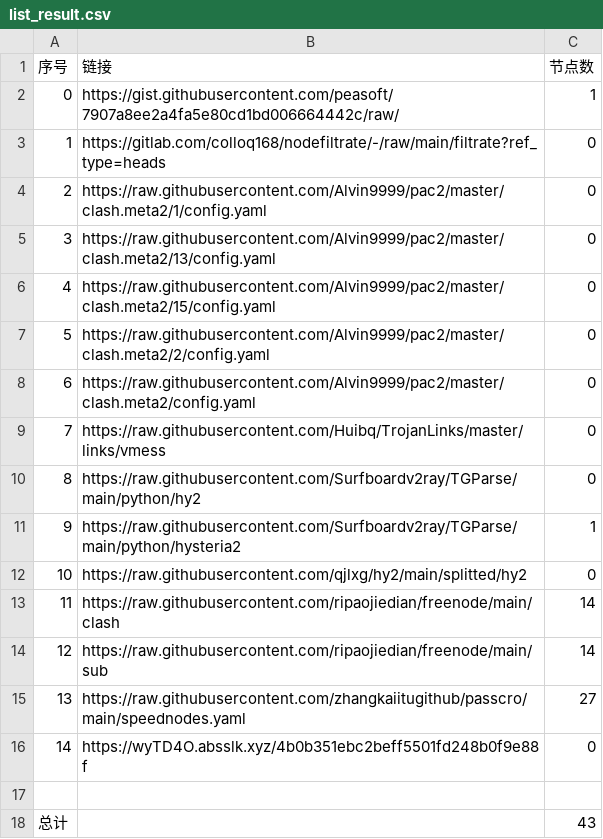
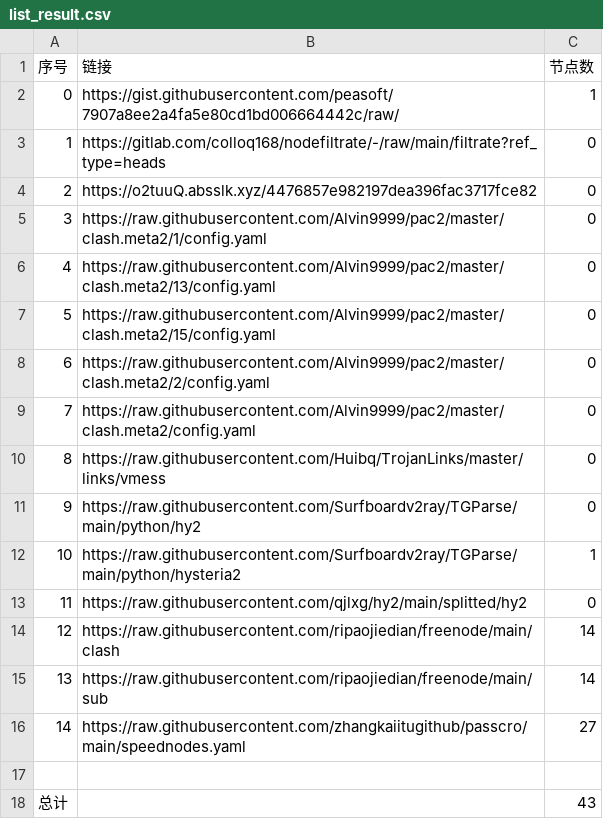
Before and after one commit to BiliRumble/NoMoreRules, a CSV file: list_result.csv, drawn as a sheet; removed rows and columns are numbered as before the commit, all else as after; the diff names each change by its address in the sheet, - before the commit and + after, or states it on an @@ line.

```diff
--- a/list_result.csv
+++ b/list_result.csv
+row 4: 2 | https://o2tuuQ.absslk.xyz/4476857e982197dea396fac3717fce82 | 0
@@ column A (序号) renumbered between rows 5 and 16 @@
-row 16: 14 | https://wyTD4O.absslk.xyz/4b0b351ebc2beff5501fd248b0f9e88f | 0
```
Also changed, not shown: 18 other files.
